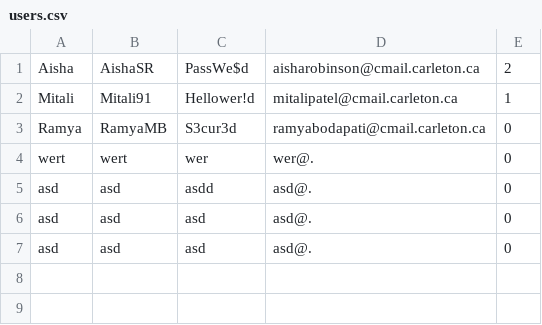
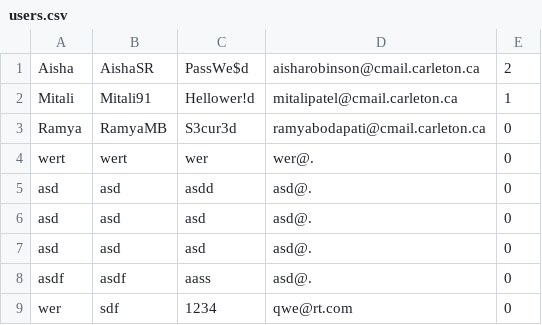
Before and after one commit to Mitali92/SYSC5709W-Project, a CSV file: src/data/users.csv, drawn as a sheet.

```diff
--- a/src/data/users.csv
+++ b/src/data/users.csv
@@ -7 +7,3 @@ Ramya ,RamyaMB,S3cur3d,ramyabodapati@cmail.carleton.ca,0
 "asd","asd","asd","asd@.","0"
+"asdf","asdf","aass","asd@.","0"
+"wer","sdf","1234","qwe@rt.com","0"
```
Also changed, not shown: src/data/bookdetails.csv, 50 other files.
